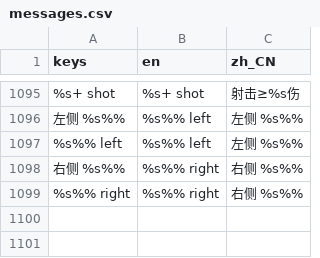
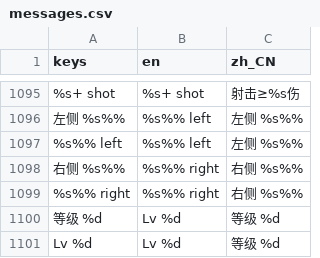
Before and after one commit to wyb969/Rogge, a CSV file: locale/messages.csv, drawn as a sheet; only a part is shown, gaps mark what is left out; the diff names each change by its address in the sheet, - before the commit and + after, or states it on an @@ line.

```diff
--- a/locale/messages.csv
+++ b/locale/messages.csv
+row 1100: 等级 %d | Lv %d | 等级 %d
+row 1101: Lv %d | Lv %d | 等级 %d
```
Also changed, not shown: 31 other files.
